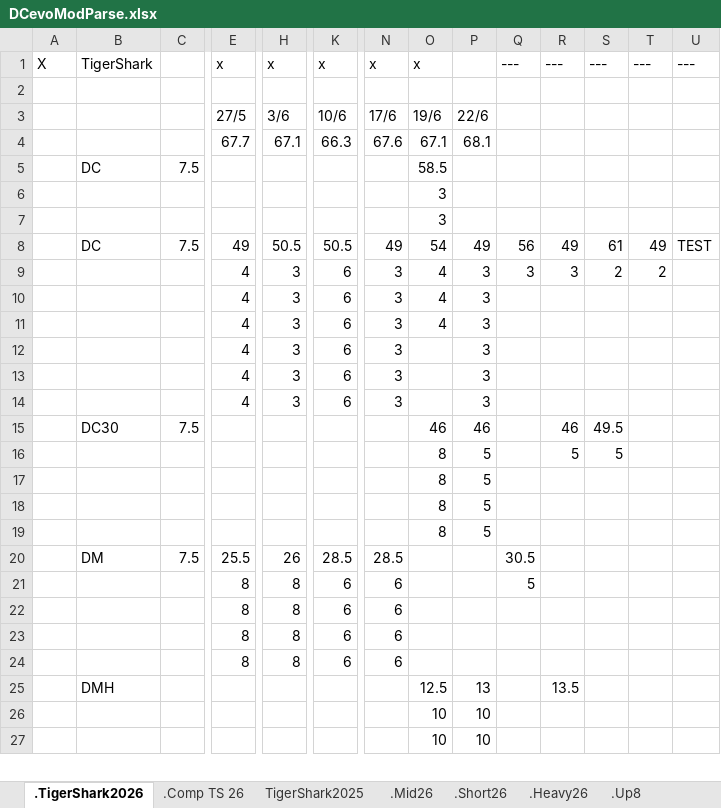
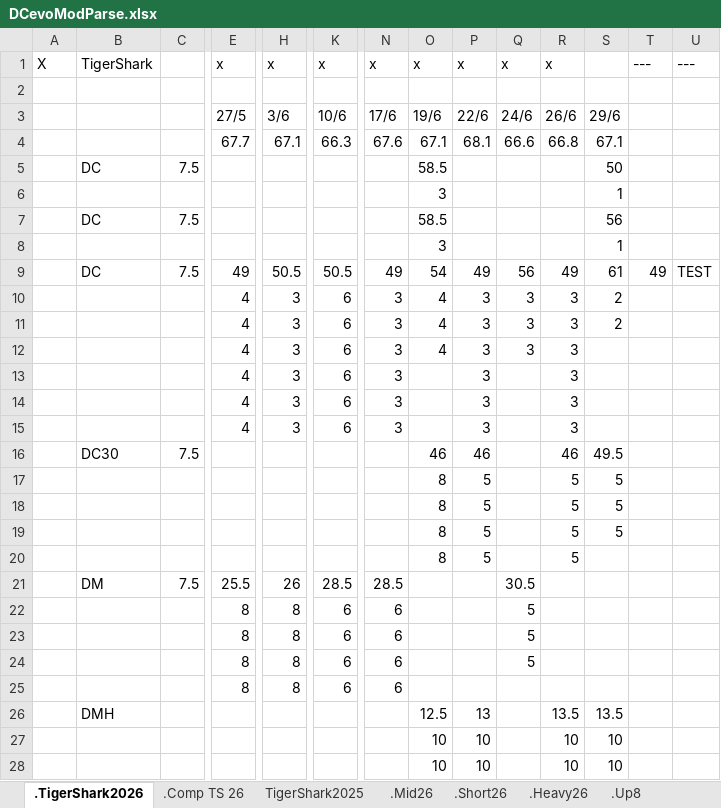
Before and after one commit to GuillBuj/fitlogtimer, an Excel workbook: docs/DCevoModParse.xlsx, sheet .TigerShark2026, drawn as a sheet; only a part is shown, gaps mark what is left out; values as stored, in another font and other column widths than the file's, no cell formats; charts and pictures not drawn; removed rows and columns are numbered as before the commit, all else as after; rows hold the shown columns only; the diff covers the shown part only; the diff names each change by its address in the sheet, - before the commit and + after, or states it on an @@ line.

```diff
--- a/docs/DCevoModParse.xlsx (sheet .TigerShark2026)
+++ b/docs/DCevoModParse.xlsx (sheet .TigerShark2026)
-P1: (empty)
+P1: x
-Q1: ---
+Q1: x
-R1: ---
+R1: x
-S1: ---
+S1: (empty)
-Q3: (empty)
+Q3: 24/6
-R3: (empty)
+R3: 26/6
-S3: (empty)
+S3: 29/6
-Q4: (empty)
+Q4: 66.6
-R4: (empty)
+R4: 66.8
-S4: (empty)
+S4: 67.1
-S5: (empty)
+S5: 50
-S6: (empty)
+S6: 1
-row 7:  |  |  |  |  |  |  | 3
+row 7:  | DC | 7.5 |  |  |  |  | 58.5 |  |  |  | 56
+row 8:  |  |  |  |  |  |  | 3 |  |  |  | 1
-T10: 2
+T10: (empty)
-Q11:Q12: (empty)
+Q11:Q12: 3
-R11:R15: (empty)
+R11:R15: 3
-S11: (empty)
+S11: 2
-R18:R20: (empty)
+R18:R20: 5
-S18:S19: (empty)
+S18:S19: 5
+row 23:  |  |  | 8 | 8 | 6 | 6 |  |  | 5
+row 24:  |  |  | 8 | 8 | 6 | 6 |  |  | 5
-row 23:  |  |  | 8 | 8 | 6 | 6
-row 24:  |  |  | 8 | 8 | 6 | 6
-S26: (empty)
+S26: 13.5
-R27:R28: (empty)
+R27:R28: 10
-S27:S28: (empty)
+S27:S28: 10
```
Also changed, not shown: 21 edited cells elsewhere in this sheet, sheet .Comp TS 26, cell formats, charts or pictures, 2 other files.
